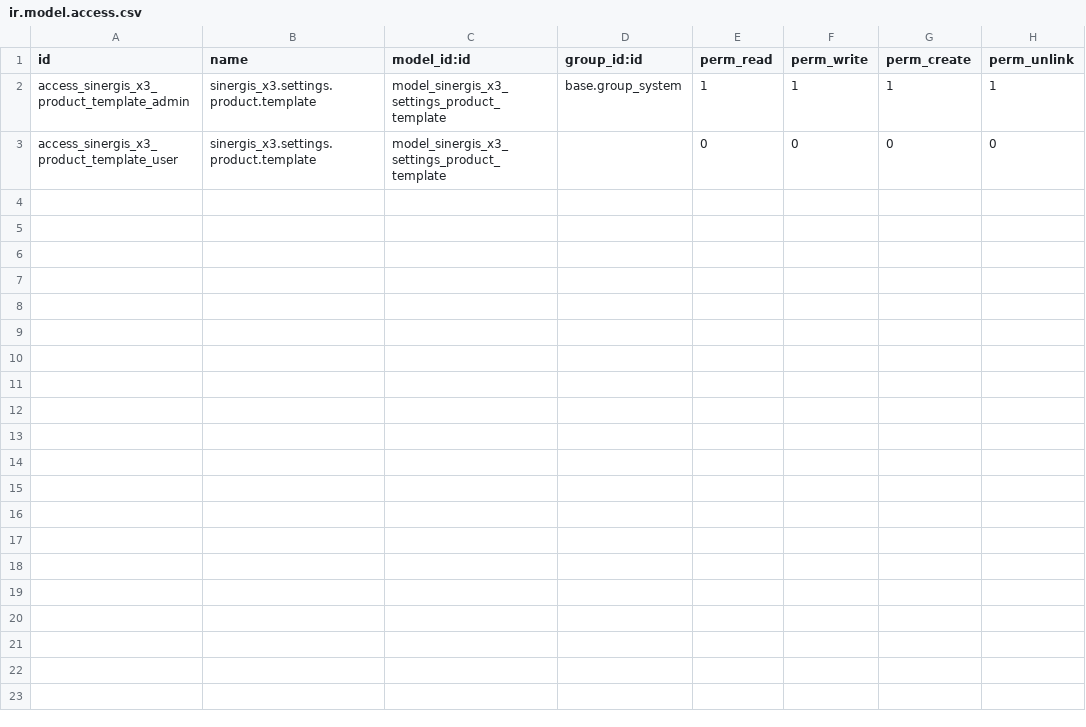
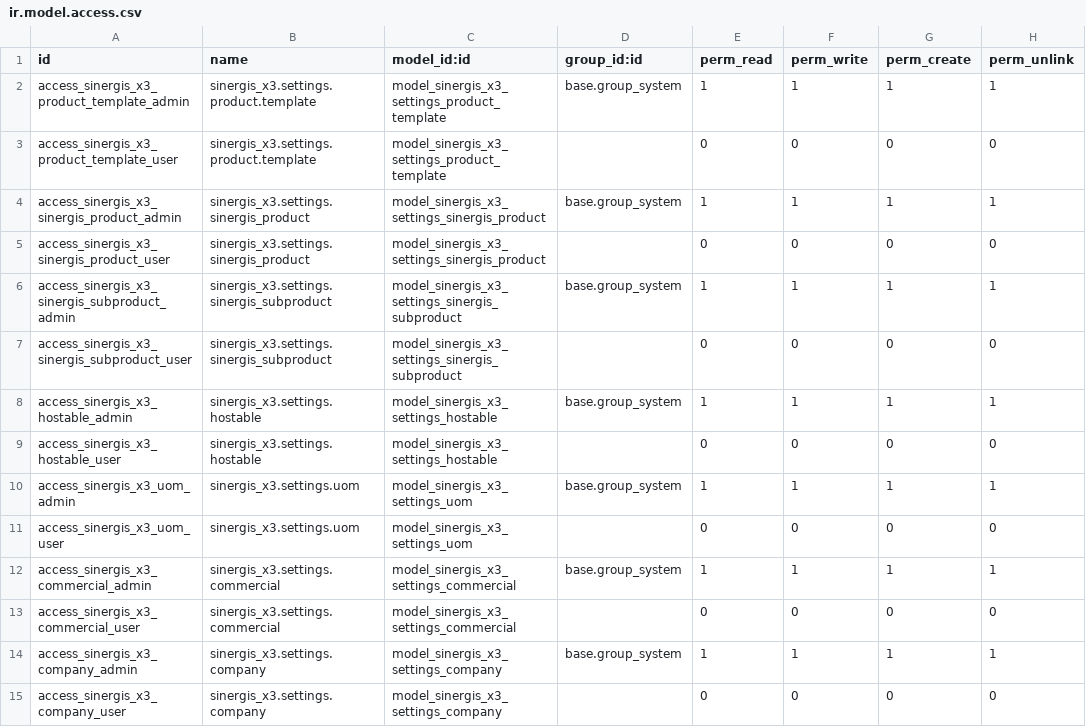
Before and after one commit to SINERGIS971/SINERGIS-INFORMATIQUE, a CSV file: sinergis_x3/security/ir.model.access.csv, drawn as a sheet.

Commit message:
Update ir.model.access.csv

```diff
--- a/sinergis_x3/security/ir.model.access.csv
+++ b/sinergis_x3/security/ir.model.access.csv
@@ -3 +3,13 @@ access_sinergis_x3_product_template_admin,sinergis_x3.settings.product.template,
 access_sinergis_x3_product_template_user,sinergis_x3.settings.product.template,model_sinergis_x3_settings_product_template,,0,0,0,0
+access_sinergis_x3_sinergis_product_admin,sinergis_x3.settings.sinergis_product,model_sinergis_x3_settings_sinergis_product,base.group_system,1,1,1,1
+access_sinergis_x3_sinergis_product_user,sinergis_x3.settings.sinergis_product,model_sinergis_x3_settings_sinergis_product,,0,0,0,0
+access_sinergis_x3_sinergis_subproduct_admin,sinergis_x3.settings.sinergis_subproduct,model_sinergis_x3_settings_sinergis_subproduct,base.group_system,1,1,1,1
+access_sinergis_x3_sinergis_subproduct_user,sinergis_x3.settings.sinergis_subproduct,model_sinergis_x3_settings_sinergis_subproduct,,0,0,0,0
+access_sinergis_x3_hostable_admin,sinergis_x3.settings.hostable,model_sinergis_x3_settings_hostable,base.group_system,1,1,1,1
+access_sinergis_x3_hostable_user,sinergis_x3.settings.hostable,model_sinergis_x3_settings_hostable,,0,0,0,0
+access_sinergis_x3_uom_admin,sinergis_x3.settings.uom,model_sinergis_x3_settings_uom,base.group_system,1,1,1,1
+access_sinergis_x3_uom_user,sinergis_x3.settings.uom,model_sinergis_x3_settings_uom,,0,0,0,0
+access_sinergis_x3_commercial_admin,sinergis_x3.settings.commercial,model_sinergis_x3_settings_commercial,base.group_system,1,1,1,1
+access_sinergis_x3_commercial_user,sinergis_x3.settings.commercial,model_sinergis_x3_settings_commercial,,0,0,0,0
+access_sinergis_x3_company_admin,sinergis_x3.settings.company,model_sinergis_x3_settings_company,base.group_system,1,1,1,1
+access_sinergis_x3_company_user,sinergis_x3.settings.company,model_sinergis_x3_settings_company,,0,0,0,0
```
